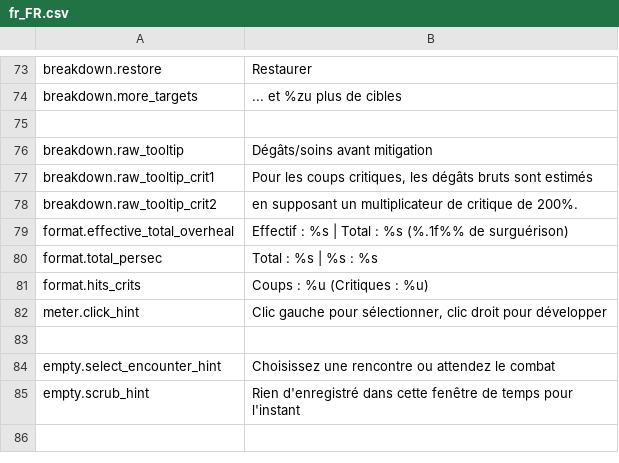
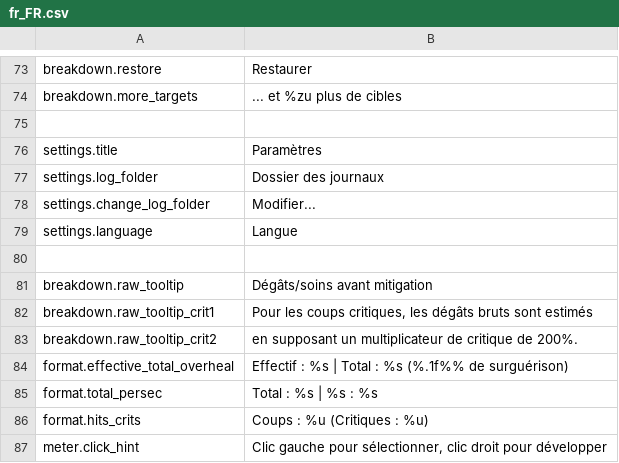
Before and after one commit to Wobblucy/AwowlabOverlay, a CSV file: AwowLab/data/lang/fr_FR.csv, drawn as a sheet; only a part is shown, gaps mark what is left out; the shorter side is filled out with more unchanged rows; the diff names each change by its address in the sheet, - before the commit and + after, or states it on an @@ line.

```diff
--- a/AwowLab/data/lang/fr_FR.csv
+++ b/AwowLab/data/lang/fr_FR.csv
+row 76: settings.title | Paramètres
+row 77: settings.log_folder | Dossier des journaux
+row 78: settings.change_log_folder | Modifier...
+row 79: settings.language | Langue
+row 80: (empty)
```
Also changed, not shown: AwowLab/data/lang/de_DE.csv, AwowLab/data/lang/es_MX.csv, 14 other files.
